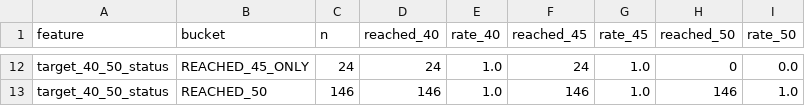
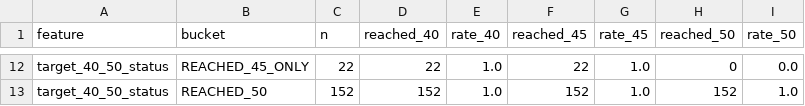
Before and after one commit to shubhagoswami80-ui/NTIS_Enterprise, a CSV file: SDL/data/output/early_prediction_research/descriptive_target_effects.csv, drawn as a sheet; only a part is shown, gaps mark what is left out; the diff covers the shown part only; the diff names each change by its address in the sheet, - before the commit and + after, or states it on an @@ line.

```diff
--- a/SDL/data/output/early_prediction_research/descriptive_target_effects.csv
+++ b/SDL/data/output/early_prediction_research/descriptive_target_effects.csv
-C12 (n): 24
+C12 (n): 22
-D12 (reached_40): 24
+D12 (reached_40): 22
-F12 (reached_45): 24
+F12 (reached_45): 22
-C13 (n): 146
+C13 (n): 152
-D13 (reached_40): 146
+D13 (reached_40): 152
-F13 (reached_45): 146
+F13 (reached_45): 152
-H13 (reached_50): 146
+H13 (reached_50): 152
```
Also changed, not shown: 31 edited cells elsewhere in this file, SDL/data/output/early_prediction_research/factor_target_effects.csv, SDL/data/output/early_prediction_research/first_22_point_in_time.csv, 45 other files.
